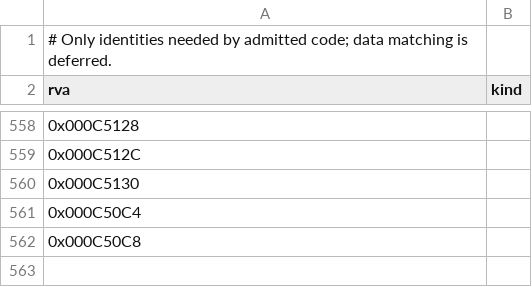
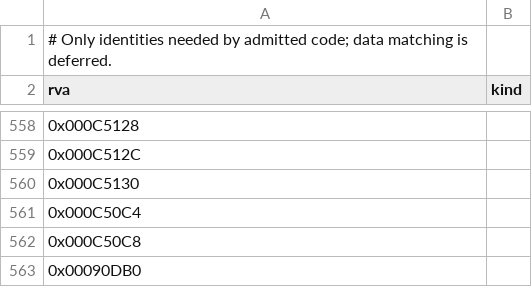
Before and after one commit to sushi-shi/homm1-decomp, a TSV file: config/retail/data.tsv, drawn as a sheet; only a part is shown, gaps mark what is left out.

```diff
--- a/config/retail/data.tsv
+++ b/config/retail/data.tsv
@@ -562 +562,2 @@ rva	kind
 0x000C50C8	
+0x00090DB0	
```
Also changed, not shown: 1 other file.
